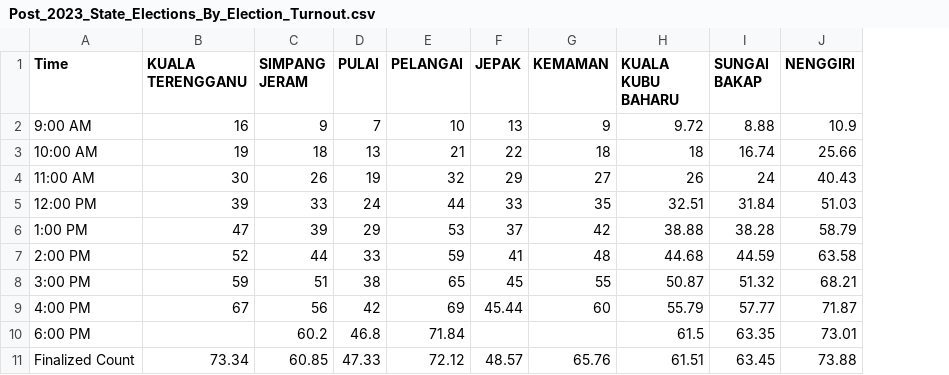
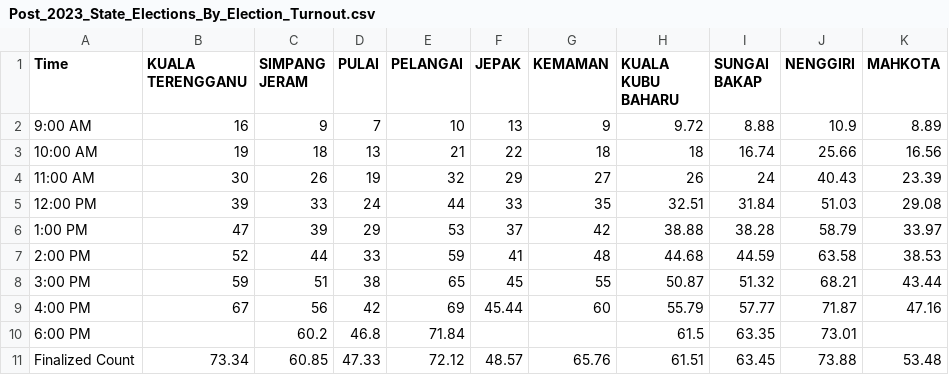
Before and after one commit to TindakMalaysia/General-Election-Data, a CSV file: VOTER_TURNOUT_STUDY/Post_2023_State_Elections_By_Election_Turnout.csv, drawn as a sheet; the diff names each change by its address in the sheet, - before the commit and + after, or states it on an @@ line.

```diff
--- a/VOTER_TURNOUT_STUDY/Post_2023_State_Elections_By_Election_Turnout.csv
+++ b/VOTER_TURNOUT_STUDY/Post_2023_State_Elections_By_Election_Turnout.csv
+column K (MAHKOTA), rows 2-11: 8.89 | 16.56 | 23.39 | 29.08 | 33.97 | 38.53 | 43.44 | 47.16 |  | 53.48
```
Also changed, not shown: VOTER_TURNOUT_STUDY/Post_2023_State_Elections_By_Election_Turnout_Metadata.csv.
